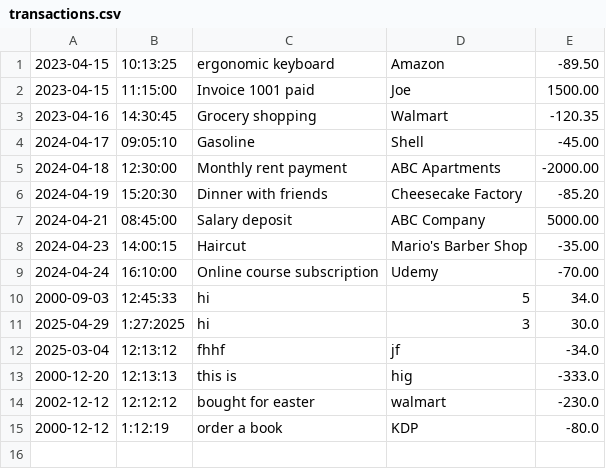
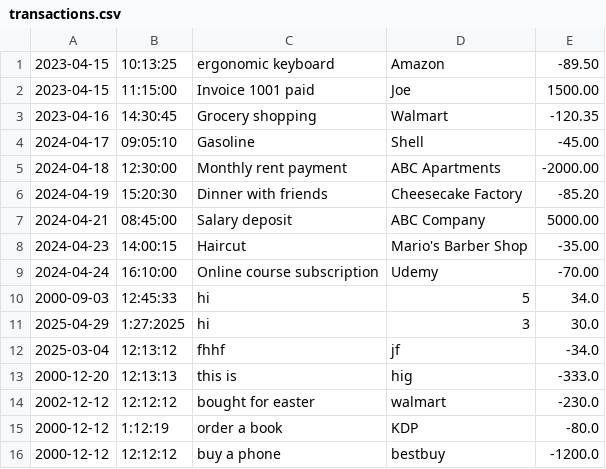
Before and after one commit to AmenaNazari/financialTracker, a CSV file: transactions.csv, drawn as a sheet.

```diff
--- a/transactions.csv
+++ b/transactions.csv
@@ -15 +15,2 @@
 2000-12-12|1:12:19|order a book|KDP|-80.0
+2000-12-12|12:12:12|buy a phone|bestbuy|-1200.0
```
Also changed, not shown: 1 other file.
